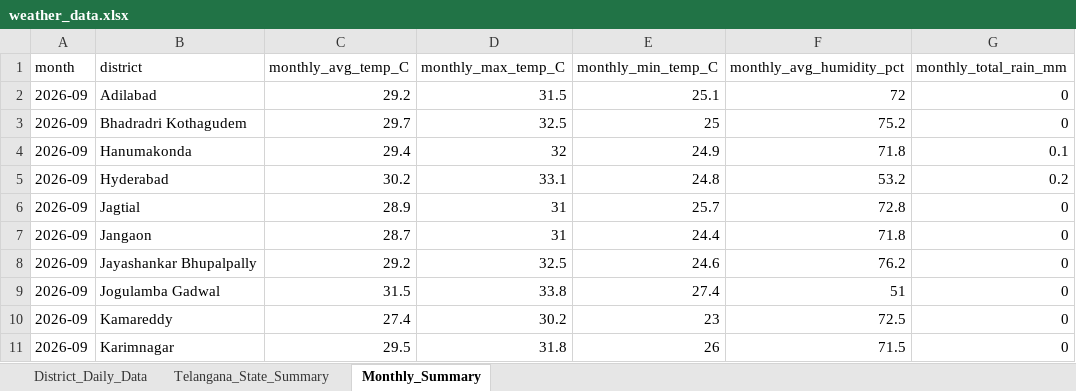
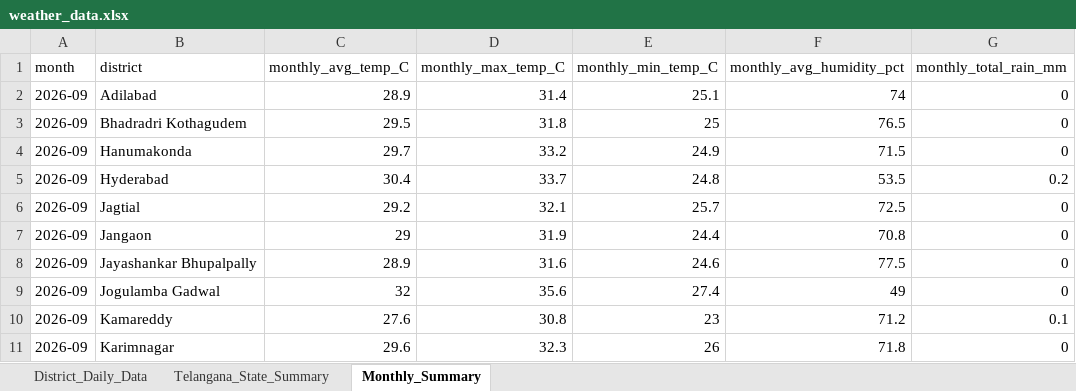
Before and after one commit to molakasohan/weather-analytics, an Excel workbook: data/weather_data.xlsx, sheet Monthly_Summary, drawn as a sheet; only a part is shown; values as stored, in another font and other column widths than the file's, no borders; the diff covers the shown part only; the diff names each change by its address in the sheet, - before the commit and + after, or states it on an @@ line.

```diff
--- a/data/weather_data.xlsx (sheet Monthly_Summary)
+++ b/data/weather_data.xlsx (sheet Monthly_Summary)
-C2 (monthly_avg_temp_C): 29.2
+C2 (monthly_avg_temp_C): 28.9
-D2 (monthly_max_temp_C): 31.5
+D2 (monthly_max_temp_C): 31.4
-F2 (monthly_avg_humidity_pct): 72
+F2 (monthly_avg_humidity_pct): 74
-C3 (monthly_avg_temp_C): 29.7
+C3 (monthly_avg_temp_C): 29.5
-D3 (monthly_max_temp_C): 32.5
+D3 (monthly_max_temp_C): 31.8
-F3 (monthly_avg_humidity_pct): 75.2
+F3 (monthly_avg_humidity_pct): 76.5
-C4 (monthly_avg_temp_C): 29.4
+C4 (monthly_avg_temp_C): 29.7
-D4 (monthly_max_temp_C): 32
+D4 (monthly_max_temp_C): 33.2
-F4 (monthly_avg_humidity_pct): 71.8
+F4 (monthly_avg_humidity_pct): 71.5
-G4 (monthly_total_rain_mm): 0.1
+G4 (monthly_total_rain_mm): 0
-C5 (monthly_avg_temp_C): 30.2
+C5 (monthly_avg_temp_C): 30.4
-D5 (monthly_max_temp_C): 33.1
+D5 (monthly_max_temp_C): 33.7
-F5 (monthly_avg_humidity_pct): 53.2
+F5 (monthly_avg_humidity_pct): 53.5
-C6 (monthly_avg_temp_C): 28.9
+C6 (monthly_avg_temp_C): 29.2
-D6 (monthly_max_temp_C): 31
+D6 (monthly_max_temp_C): 32.1
-F6 (monthly_avg_humidity_pct): 72.8
+F6 (monthly_avg_humidity_pct): 72.5
-C7 (monthly_avg_temp_C): 28.7
+C7 (monthly_avg_temp_C): 29
-D7 (monthly_max_temp_C): 31
+D7 (monthly_max_temp_C): 31.9
-F7 (monthly_avg_humidity_pct): 71.8
+F7 (monthly_avg_humidity_pct): 70.8
-C8 (monthly_avg_temp_C): 29.2
+C8 (monthly_avg_temp_C): 28.9
-D8 (monthly_max_temp_C): 32.5
+D8 (monthly_max_temp_C): 31.6
-F8 (monthly_avg_humidity_pct): 76.2
+F8 (monthly_avg_humidity_pct): 77.5
-C9 (monthly_avg_temp_C): 31.5
+C9 (monthly_avg_temp_C): 32
-D9 (monthly_max_temp_C): 33.8
+D9 (monthly_max_temp_C): 35.6
-F9 (monthly_avg_humidity_pct): 51
+F9 (monthly_avg_humidity_pct): 49
-C10 (monthly_avg_temp_C): 27.4
+C10 (monthly_avg_temp_C): 27.6
-D10 (monthly_max_temp_C): 30.2
+D10 (monthly_max_temp_C): 30.8
-F10 (monthly_avg_humidity_pct): 72.5
+F10 (monthly_avg_humidity_pct): 71.2
-G10 (monthly_total_rain_mm): 0
+G10 (monthly_total_rain_mm): 0.1
-C11 (monthly_avg_temp_C): 29.5
+C11 (monthly_avg_temp_C): 29.6
-D11 (monthly_max_temp_C): 31.8
+D11 (monthly_max_temp_C): 32.3
-F11 (monthly_avg_humidity_pct): 71.5
+F11 (monthly_avg_humidity_pct): 71.8
```
Also changed, not shown: 69 edited cells elsewhere in this sheet, sheet District_Daily_Data, sheet Telangana_State_Summary, 4 other files.
